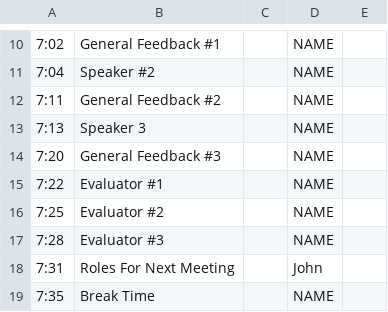
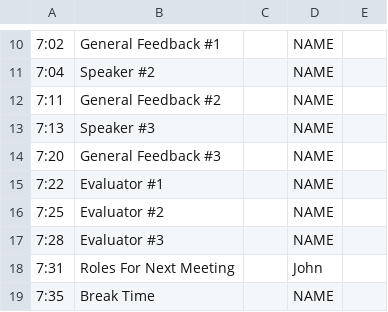
Before and after one commit to DTCGC/AgendaMaster, a CSV file: public/assets/templates/agenda-template.csv, drawn as a sheet; only a part is shown, gaps mark what is left out; the diff names each change by its address in the sheet, - before the commit and + after, or states it on an @@ line.

```diff
--- a/public/assets/templates/agenda-template.csv
+++ b/public/assets/templates/agenda-template.csv
-B13: Speaker 3
+B13: Speaker #3
```
Also changed, not shown: 5 other files.
